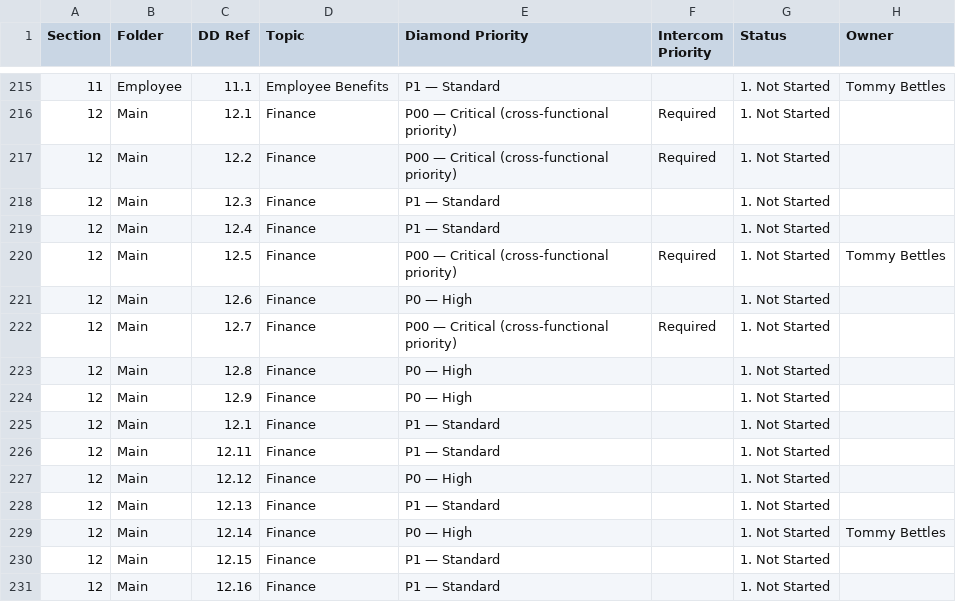
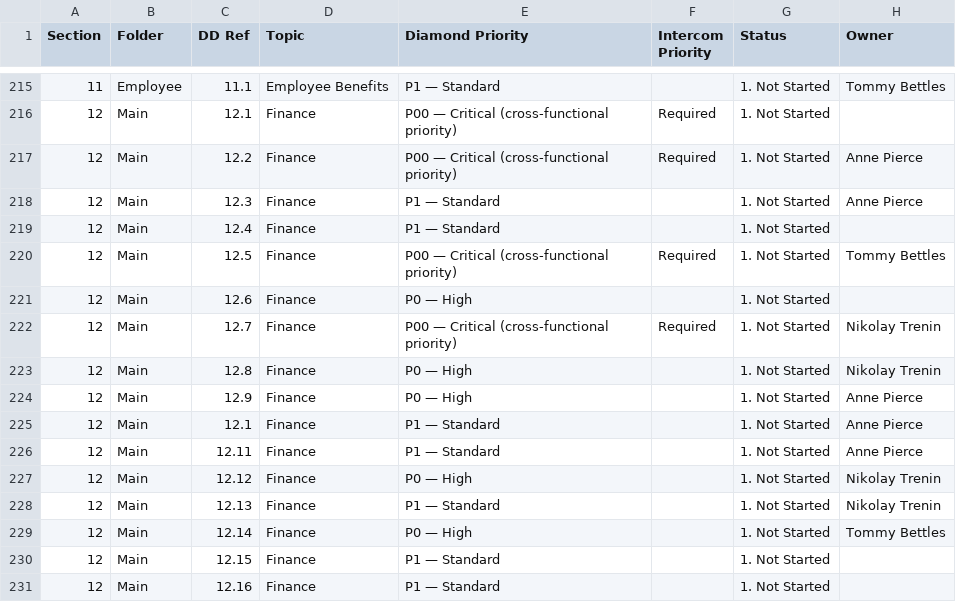
Before and after one commit to tbettles-code/integra-dd-data, a CSV file: data/external_view.csv, drawn as a sheet; only a part is shown, gaps mark what is left out.

Commit message:
Update DD external view — 2026-05-01T16:03:04.799Z

```diff
--- a/data/external_view.csv
+++ b/data/external_view.csv
@@ -216,4 +216,4 @@ Section,Folder,DD Ref,Topic,Diamond Priority,Intercom Priority,Status,Owner
 12,Main,12.1,Finance,P00 — Critical (cross-functional priority),Required,1. Not Started,
-12,Main,12.2,Finance,P00 — Critical (cross-functional priority),Required,1. Not Started,
-12,Main,12.3,Finance,P1 — Standard,,1. Not Started,
+12,Main,12.2,Finance,P00 — Critical (cross-functional priority),Required,1. Not Started,Anne Pierce
+12,Main,12.3,Finance,P1 — Standard,,1. Not Started,Anne Pierce
 12,Main,12.4,Finance,P1 — Standard,,1. Not Started,
@@ -221,9 +221,9 @@ Section,Folder,DD Ref,Topic,Diamond Priority,Intercom Priority,Status,Owner
 12,Main,12.6,Finance,P0 — High,,1. Not Started,
-12,Main,12.7,Finance,P00 — Critical (cross-functional priority),Required,1. Not Started,
-12,Main,12.8,Finance,P0 — High,,1. Not Started,
-12,Main,12.9,Finance,P0 — High,,1. Not Started,
-12,Main,12.1,Finance,P1 — Standard,,1. Not Started,
-12,Main,12.11,Finance,P1 — Standard,,1. Not Started,
-12,Main,12.12,Finance,P0 — High,,1. Not Started,
-12,Main,12.13,Finance,P1 — Standard,,1. Not Started,
+12,Main,12.7,Finance,P00 — Critical (cross-functional priority),Required,1. Not Started,Nikolay Trenin
+12,Main,12.8,Finance,P0 — High,,1. Not Started,Nikolay Trenin
+12,Main,12.9,Finance,P0 — High,,1. Not Started,Anne Pierce
+12,Main,12.1,Finance,P1 — Standard,,1. Not Started,Anne Pierce
+12,Main,12.11,Finance,P1 — Standard,,1. Not Started,Anne Pierce
+12,Main,12.12,Finance,P0 — High,,1. Not Started,Nikolay Trenin
+12,Main,12.13,Finance,P1 — Standard,,1. Not Started,Nikolay Trenin
 12,Main,12.14,Finance,P0 — High,,1. Not Started,Tommy Bettles
```
